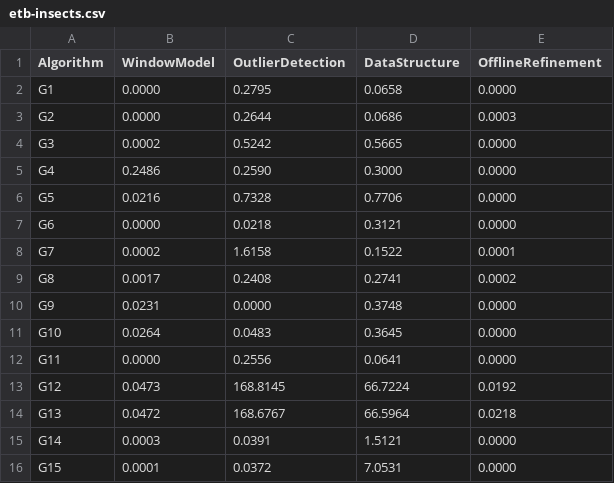
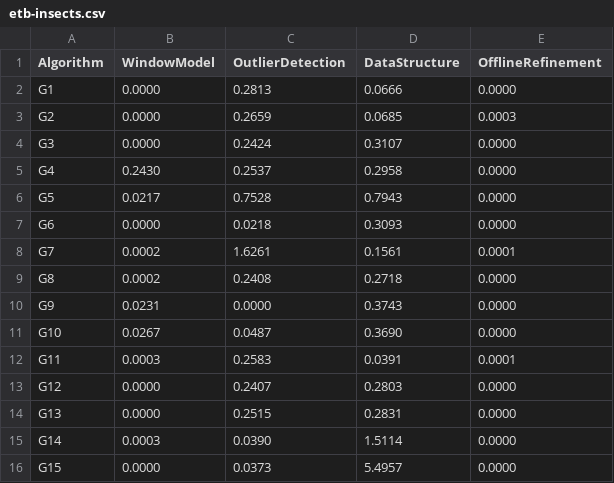
Before and after one commit to intellistream/Sesame, a CSV file: scripts/raw/etb-insects.csv, drawn as a sheet.

```diff
--- a/scripts/raw/etb-insects.csv
+++ b/scripts/raw/etb-insects.csv
@@ -1,16 +1,16 @@
 Algorithm,WindowModel,OutlierDetection,DataStructure,OfflineRefinement
-G1,0.0000,0.2795,0.0658,0.0000
-G2,0.0000,0.2644,0.0686,0.0003
-G3,0.0002,0.5242,0.5665,0.0000
-G4,0.2486,0.2590,0.3000,0.0000
-G5,0.0216,0.7328,0.7706,0.0000
-G6,0.0000,0.0218,0.3121,0.0000
-G7,0.0002,1.6158,0.1522,0.0001
-G8,0.0017,0.2408,0.2741,0.0002
-G9,0.0231,0.0000,0.3748,0.0000
-G10,0.0264,0.0483,0.3645,0.0000
-G11,0.0000,0.2556,0.0641,0.0000
-G12,0.0473,168.8145,66.7224,0.0192
-G13,0.0472,168.6767,66.5964,0.0218
-G14,0.0003,0.0391,1.5121,0.0000
-G15,0.0001,0.0372,7.0531,0.0000
+G1,0.0000,0.2813,0.0666,0.0000
+G2,0.0000,0.2659,0.0685,0.0003
+G3,0.0000,0.2424,0.3107,0.0000
+G4,0.2430,0.2537,0.2958,0.0000
+G5,0.0217,0.7528,0.7943,0.0000
+G6,0.0000,0.0218,0.3093,0.0000
+G7,0.0002,1.6261,0.1561,0.0001
+G8,0.0002,0.2408,0.2718,0.0000
+G9,0.0231,0.0000,0.3743,0.0000
+G10,0.0267,0.0487,0.3690,0.0000
+G11,0.0003,0.2583,0.0391,0.0001
+G12,0.0000,0.2407,0.2803,0.0000
+G13,0.0000,0.2515,0.2831,0.0000
+G14,0.0003,0.0390,1.5114,0.0000
+G15,0.0000,0.0373,5.4957,0.0000
```
Also changed, not shown: scripts/raw/arr-rate.csv, scripts/raw/prog-insects.csv, 22 other files.
